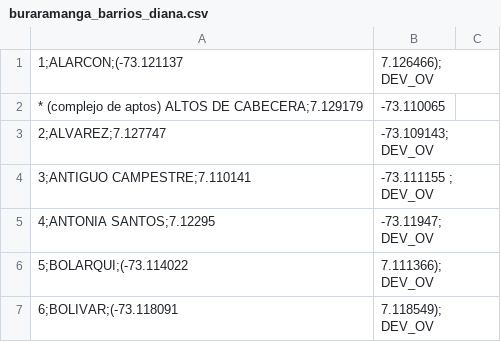
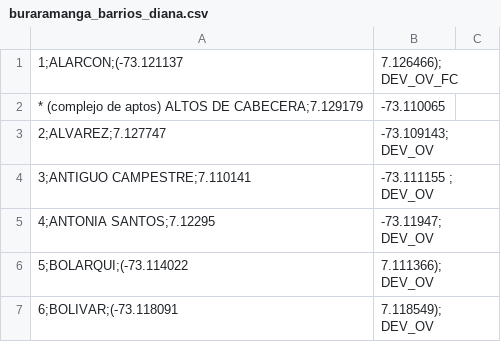
Before and after one commit to victorothon/fr_zoning, a CSV file: reference_files/buraramanga_barrios_diana.csv, drawn as a sheet; only a part is shown.

```diff
--- a/reference_files/buraramanga_barrios_diana.csv
+++ b/reference_files/buraramanga_barrios_diana.csv
@@ -1,2 +1,2 @@
-    1;ALARCON;(-73.121137, 7.126466); DEV_OV
+    1;ALARCON;(-73.121137, 7.126466); DEV_OV_FC
 *   (complejo de aptos) ALTOS DE CABECERA;7.129179,-73.110065
```
Also changed, not shown: 29 other files.
